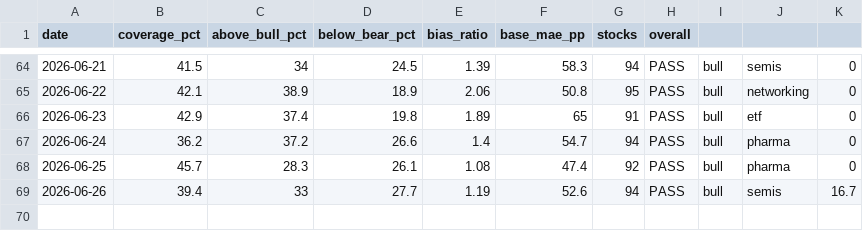
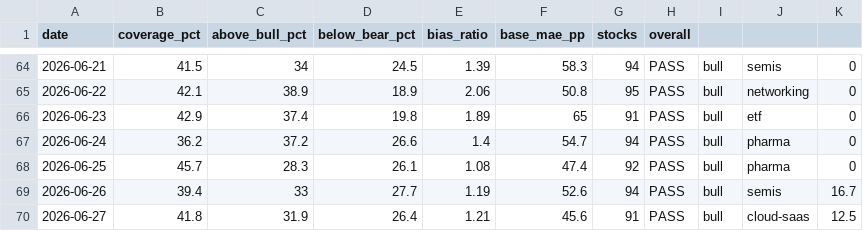
Before and after one commit to SunBear1/Njord, a CSV file: data/backtest-history.csv, drawn as a sheet; only a part is shown, gaps mark what is left out.

```diff
--- a/data/backtest-history.csv
+++ b/data/backtest-history.csv
@@ -69 +69,2 @@ date,coverage_pct,above_bull_pct,below_bear_pct,bias_ratio,base_mae_pp,stocks,ov
 2026-06-26,39.4,33,27.7,1.19,52.6,94,PASS,bull,semis,16.7
+2026-06-27,41.8,31.9,26.4,1.21,45.6,91,PASS,bull,cloud-saas,12.5
```
